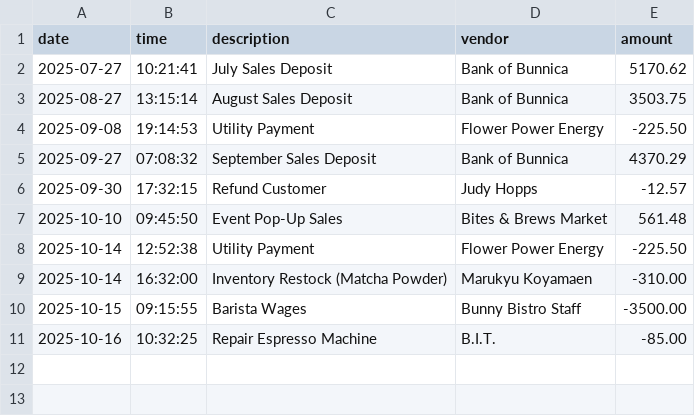
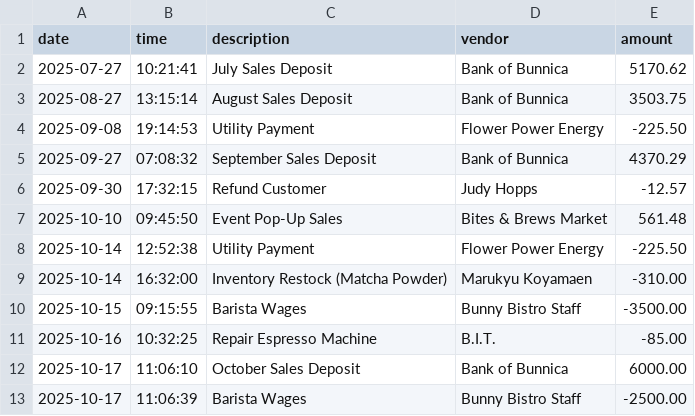
Before and after one commit to jasminetntu/bunny-bistro-accounting-ledger, a CSV file: src/main/resources/transactions.csv, drawn as a sheet.

Commit message:
changed to table format (after demos)

```diff
--- a/src/main/resources/transactions.csv
+++ b/src/main/resources/transactions.csv
@@ -11 +11,3 @@ date|time|description|vendor|amount
 2025-10-16|10:32:25|Repair Espresso Machine|B.I.T.|-85.00
+2025-10-17|11:06:10|October Sales Deposit|Bank of Bunnica|6000.00
+2025-10-17|11:06:39|Barista Wages|Bunny Bistro Staff|-2500.00
```
Also changed, not shown: 5 other files.
